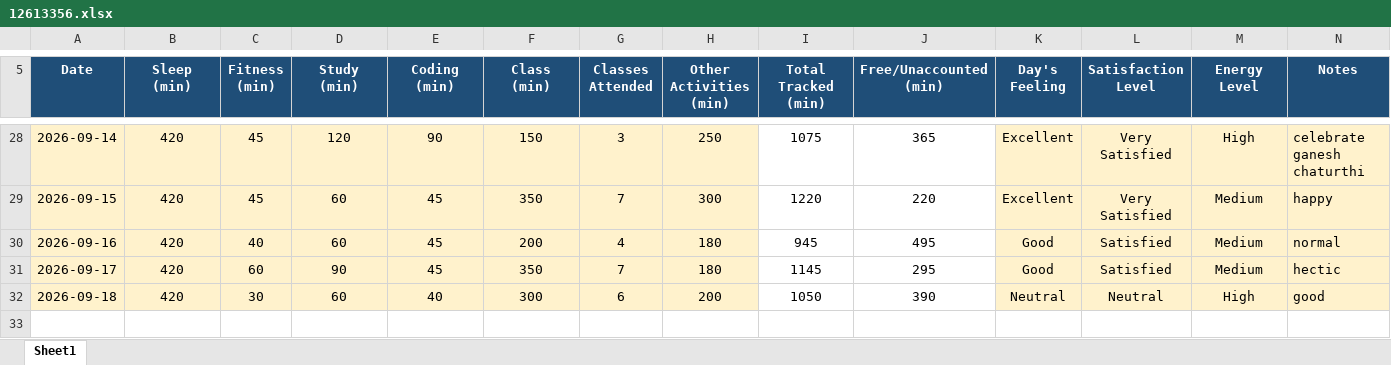
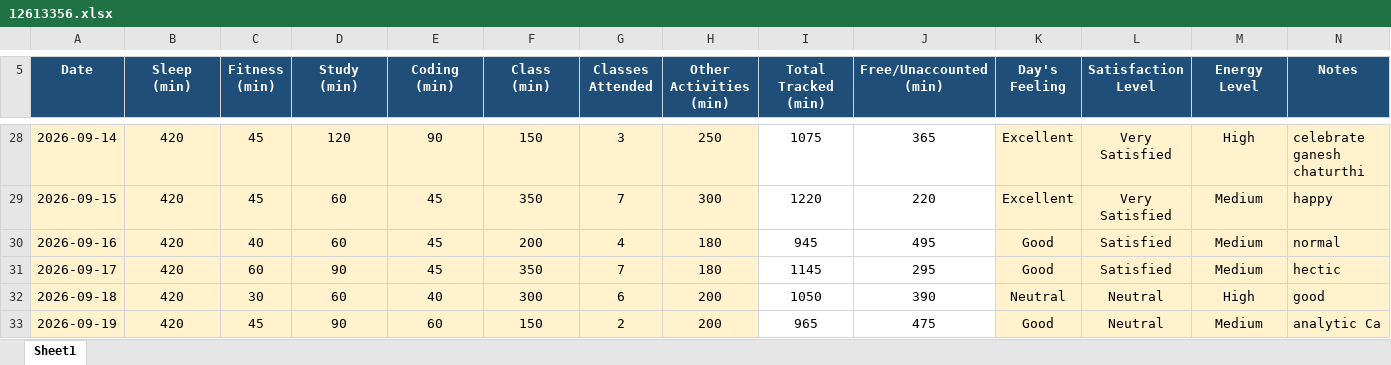
Before and after one commit to Harsht1112/CAP-776, an Excel workbook: 12613356.xlsx, sheet Sheet1, drawn as a sheet; only a part is shown, gaps mark what is left out; values as stored, in another font and other column widths than the file's, no borders; conditional formats not drawn; the diff names each change by its address in the sheet, - before the commit and + after, or states it on an @@ line.

Commit message:
Add files via upload

```diff
--- a/12613356.xlsx (sheet Sheet1)
+++ b/12613356.xlsx (sheet Sheet1)
+row 33: 2026-09-19 | 420 | 45 | 90 | 60 | 150 | 2 | 200 | 965 | 475 | Good | Neutral | Medium | analytic Ca
```
